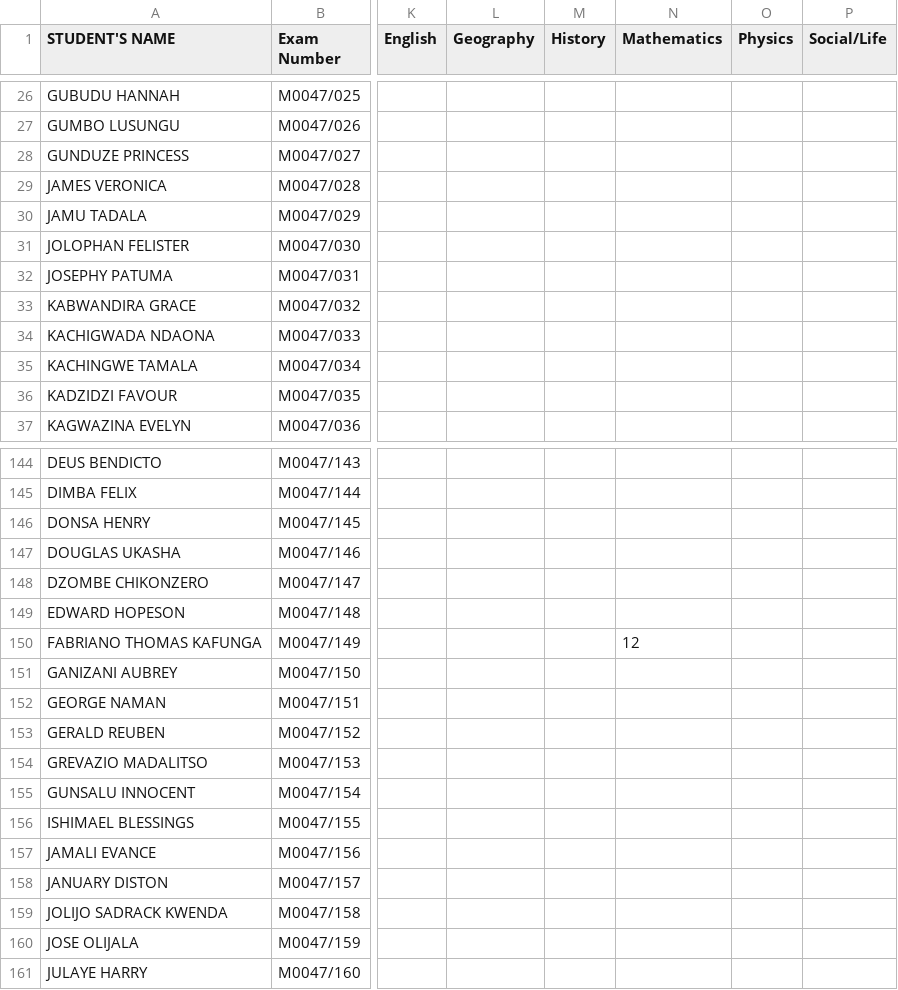
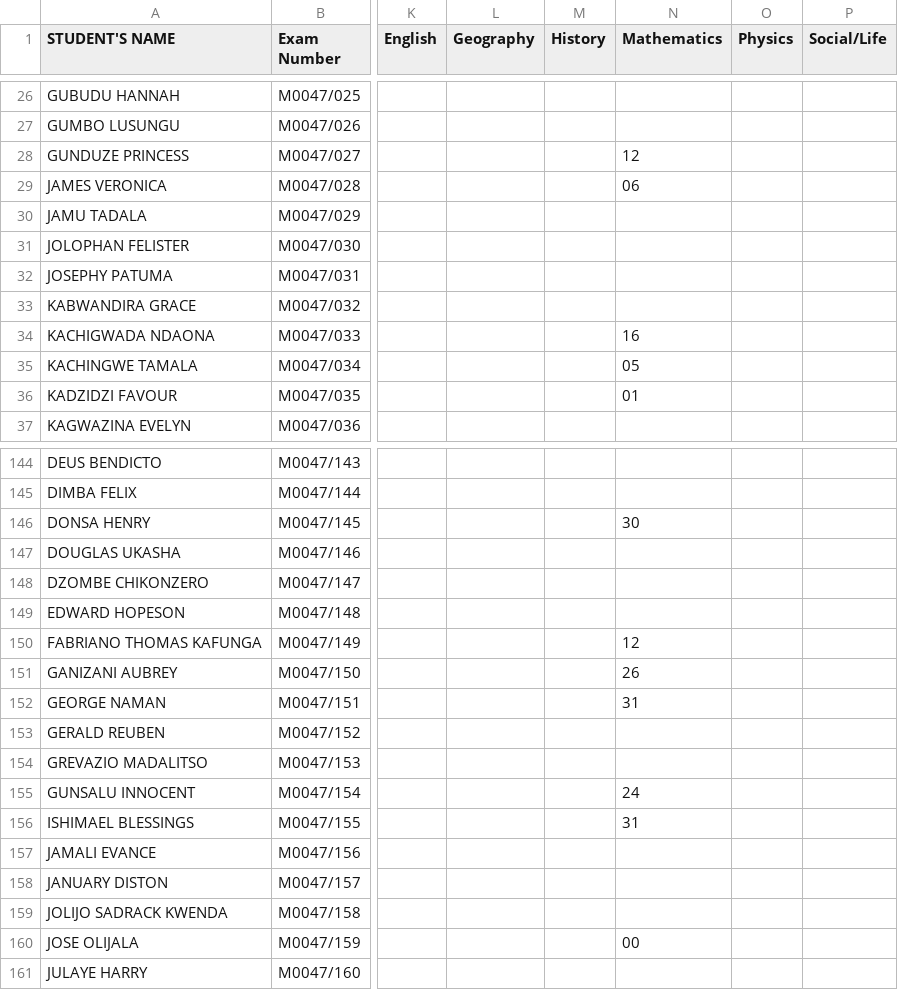
Before and after one commit to magawass/m, a CSV file: form3.csv, drawn as a sheet; only a part is shown, gaps mark what is left out; the diff covers the shown part only; the diff names each change by its address in the sheet, - before the commit and + after, or states it on an @@ line.

Commit message:
Update: form3 - Mathematics (7/31/2026, 10:20:34 AM)

```diff
--- a/form3.csv
+++ b/form3.csv
-N28 (Mathematics): (empty)
+N28 (Mathematics): 12
-N29 (Mathematics): (empty)
+N29 (Mathematics): 06
-N34 (Mathematics): (empty)
+N34 (Mathematics): 16
-N35 (Mathematics): (empty)
+N35 (Mathematics): 05
-N36 (Mathematics): (empty)
+N36 (Mathematics): 01
-N146 (Mathematics): (empty)
+N146 (Mathematics): 30
-N151 (Mathematics): (empty)
+N151 (Mathematics): 26
-N152 (Mathematics): (empty)
+N152 (Mathematics): 31
-N155 (Mathematics): (empty)
+N155 (Mathematics): 24
-N156 (Mathematics): (empty)
+N156 (Mathematics): 31
-N160 (Mathematics): (empty)
+N160 (Mathematics): 00
```
Also changed, not shown: 38 edited cells elsewhere in this file.
